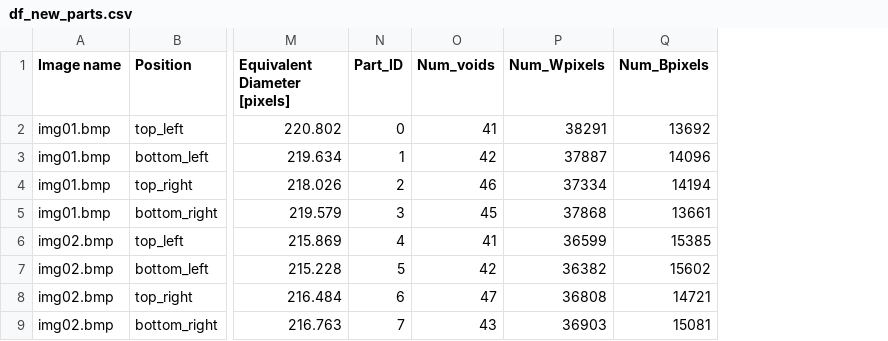
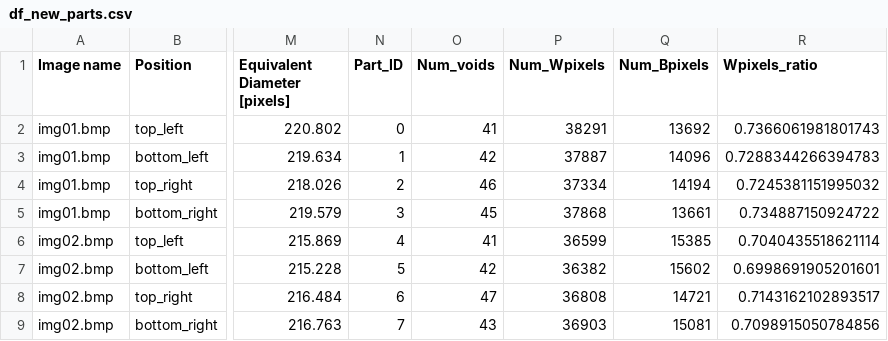
Before and after one commit to abylai11/qda-project, a CSV file: Processed dataset/df_new_parts.csv, drawn as a sheet; only a part is shown, gaps mark what is left out; the diff names each change by its address in the sheet, - before the commit and + after, or states it on an @@ line.

```diff
--- a/Processed dataset/df_new_parts.csv
+++ b/Processed dataset/df_new_parts.csv
+column R (Wpixels_ratio), rows 2-9: 0.7366061981801743 | 0.7288344266394783 | 0.7245381151995032 | 0.734887150924722 | 0.7040435518621114 | 0.6998691905201601 | 0.7143162102893517 | 0.7098915050784856
```
Also changed, not shown: 3 other files.
